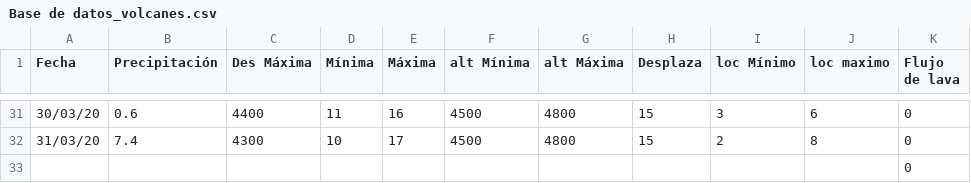
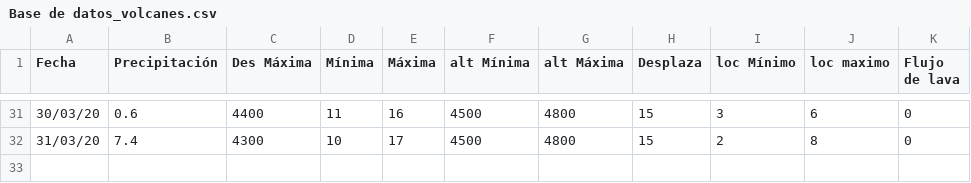
Before and after one commit to PeterArgueta/FuegoVolcano, a CSV file: Base de datos_volcanes.csv, drawn as a sheet; only a part is shown, gaps mark what is left out; the diff names each change by its address in the sheet, - before the commit and + after, or states it on an @@ line.

Commit message:
Update Base de datos_volcanes.csv

```diff
--- a/Base de datos_volcanes.csv
+++ b/Base de datos_volcanes.csv
-row 33:  |  |  |  |  |  |  |  |  |  | 0
```
